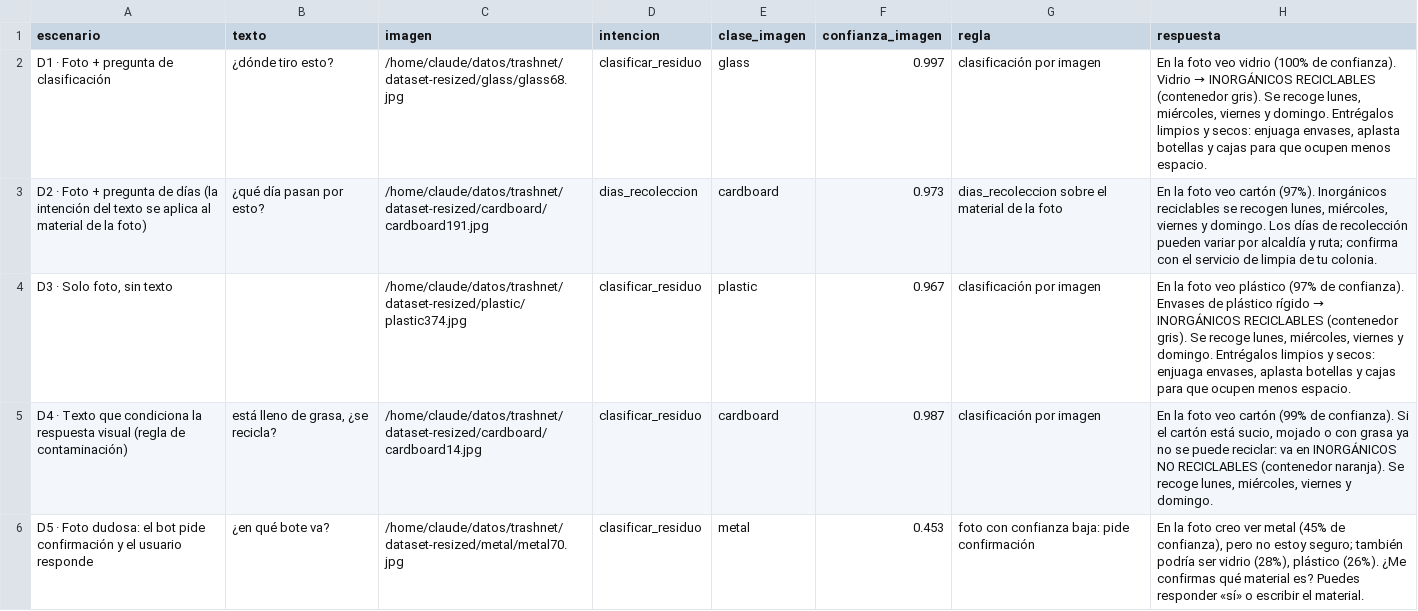
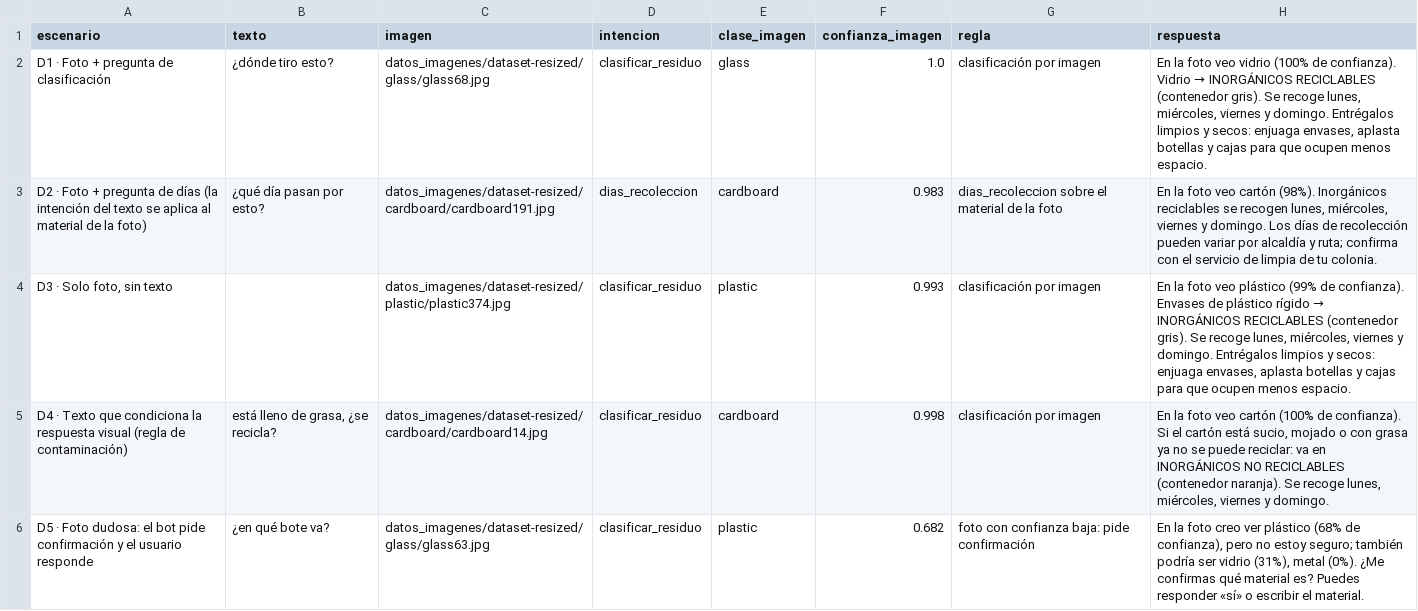
Before and after one commit to Barto12/ecobot-cdmx, a CSV file: evidencias/avance2/integracion_conversaciones.csv, drawn as a sheet; only a part is shown; the diff covers the shown part only.

```diff
--- a/evidencias/avance2/integracion_conversaciones.csv
+++ b/evidencias/avance2/integracion_conversaciones.csv
@@ -1,6 +1,6 @@
 escenario,texto,imagen,intencion,clase_imagen,confianza_imagen,regla,respuesta
-D1 · Foto + pregunta de clasificación,¿dónde tiro esto?,/home/claude/datos/trashnet/dataset-resized/glass/glass68.jpg,clasificar_residuo,glass,0.997,clasificación por imagen,"En la foto veo vidrio (100% de confianza). Vidrio → INORGÁNICOS RECICLABLES (contenedor gris). Se recoge lunes, miércoles, viernes y domingo. Entrégalos limpios y secos: enjuaga envases, aplasta botellas y cajas para que ocupen menos espacio."
-D2 · Foto + pregunta de días (la intención del texto se aplica al material de la foto),¿qué día pasan por esto?,/home/claude/datos/trashnet/dataset-resized/cardboard/cardboard191.jpg,dias_recoleccion,cardboard,0.973,dias_recoleccion sobre el material de la foto,"En la foto veo cartón (97%). Inorgánicos reciclables se recogen lunes, miércoles, viernes y domingo. Los días de recolección pueden variar por alcaldía y ruta; confirma con el servicio de limpia de tu colonia."
-"D3 · Solo foto, sin texto",,/home/claude/datos/trashnet/dataset-resized/plastic/plastic374.jpg,clasificar_residuo,plastic,0.967,clasificación por imagen,"En la foto veo plástico (97% de confianza). Envases de plástico rígido → INORGÁNICOS RECICLABLES (contenedor gris). Se recoge lunes, miércoles, viernes y domingo. Entrégalos limpios y secos: enjuaga envases, aplasta botellas y cajas para que ocupen menos espacio."
-D4 · Texto que condiciona la respuesta visual (regla de contaminación),"está lleno de grasa, ¿se recicla?",/home/claude/datos/trashnet/dataset-resized/cardboard/cardboard14.jpg,clasificar_residuo,cardboard,0.987,clasificación por imagen,"En la foto veo cartón (99% de confianza). Si el cartón está sucio, mojado o con grasa ya no se puede reciclar: va en INORGÁNICOS NO RECICLABLES (contenedor naranja). Se recoge lunes, miércoles, viernes y domingo."
-D5 · Foto dudosa: el bot pide confirmación y el usuario responde,¿en qué bote va?,/home/claude/datos/trashnet/dataset-resized/metal/metal70.jpg,clasificar_residuo,metal,0.453,foto con confianza baja: pide confirmación,"En la foto creo ver metal (45% de confianza), pero no estoy seguro; también podría ser vidrio (28%), plástico (26%). ¿Me confirmas qué material es? Puedes responder «sí» o escribir el material."
+D1 · Foto + pregunta de clasificación,¿dónde tiro esto?,datos_imagenes/dataset-resized/glass/glass68.jpg,clasificar_residuo,glass,1.0,clasificación por imagen,"En la foto veo vidrio (100% de confianza). Vidrio → INORGÁNICOS RECICLABLES (contenedor gris). Se recoge lunes, miércoles, viernes y domingo. Entrégalos limpios y secos: enjuaga envases, aplasta botellas y cajas para que ocupen menos espacio."
+D2 · Foto + pregunta de días (la intención del texto se aplica al material de la foto),¿qué día pasan por esto?,datos_imagenes/dataset-resized/cardboard/cardboard191.jpg,dias_recoleccion,cardboard,0.983,dias_recoleccion sobre el material de la foto,"En la foto veo cartón (98%). Inorgánicos reciclables se recogen lunes, miércoles, viernes y domingo. Los días de recolección pueden variar por alcaldía y ruta; confirma con el servicio de limpia de tu colonia."
+"D3 · Solo foto, sin texto",,datos_imagenes/dataset-resized/plastic/plastic374.jpg,clasificar_residuo,plastic,0.993,clasificación por imagen,"En la foto veo plástico (99% de confianza). Envases de plástico rígido → INORGÁNICOS RECICLABLES (contenedor gris). Se recoge lunes, miércoles, viernes y domingo. Entrégalos limpios y secos: enjuaga envases, aplasta botellas y cajas para que ocupen menos espacio."
+D4 · Texto que condiciona la respuesta visual (regla de contaminación),"está lleno de grasa, ¿se recicla?",datos_imagenes/dataset-resized/cardboard/cardboard14.jpg,clasificar_residuo,cardboard,0.998,clasificación por imagen,"En la foto veo cartón (100% de confianza). Si el cartón está sucio, mojado o con grasa ya no se puede reciclar: va en INORGÁNICOS NO RECICLABLES (contenedor naranja). Se recoge lunes, miércoles, viernes y domingo."
+D5 · Foto dudosa: el bot pide confirmación y el usuario responde,¿en qué bote va?,datos_imagenes/dataset-resized/glass/glass63.jpg,clasificar_residuo,plastic,0.682,foto con confianza baja: pide confirmación,"En la foto creo ver plástico (68% de confianza), pero no estoy seguro; también podría ser vidrio (31%), metal (0%). ¿Me confirmas qué material es? Puedes responder «sí» o escribir el material."
```
Also changed, not shown: 8 edited cells elsewhere in this file, evidencias/avance2/imagen_historia_finetuning.csv, evidencias/avance2/imagen_predicciones_prueba.csv, 8 other files.
